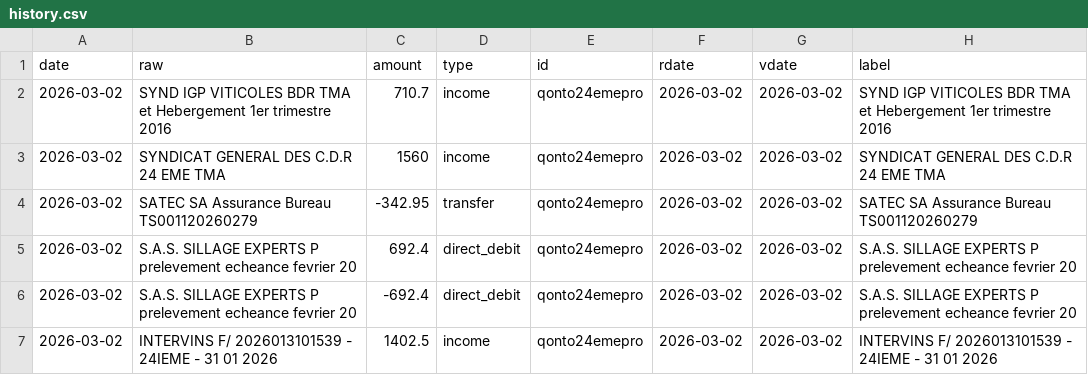
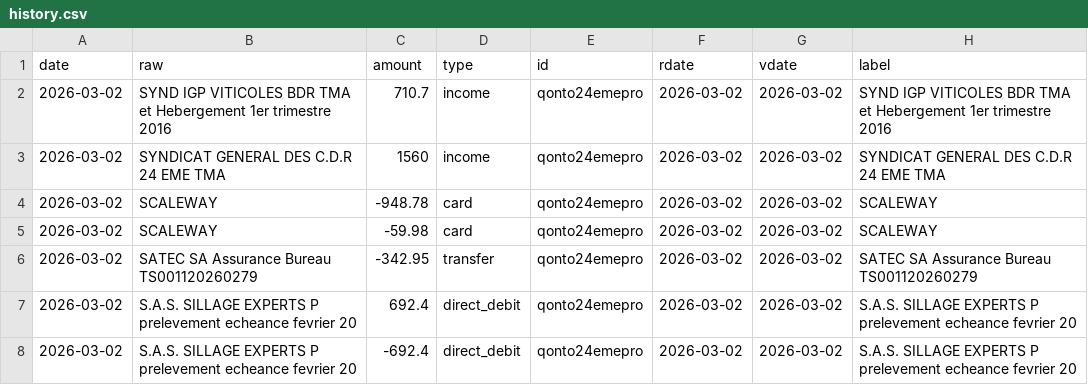
Before and after one commit to 24eme/banque, a CSV file: data/history.csv, drawn as a sheet; only a part is shown; the shorter side is filled out with more unchanged rows; the diff names each change by its address in the sheet, - before the commit and + after, or states it on an @@ line.

Commit message:
Mise à jour des opérations (qonto)

```diff
--- a/data/history.csv
+++ b/data/history.csv
+row 4: 2026-03-02 | SCALEWAY | -948.78 | card | qonto24emepro | 2026-03-02 | 2026-03-02 | SCALEWAY
+row 5: 2026-03-02 | SCALEWAY | -59.98 | card | qonto24emepro | 2026-03-02 | 2026-03-02 | SCALEWAY
```
